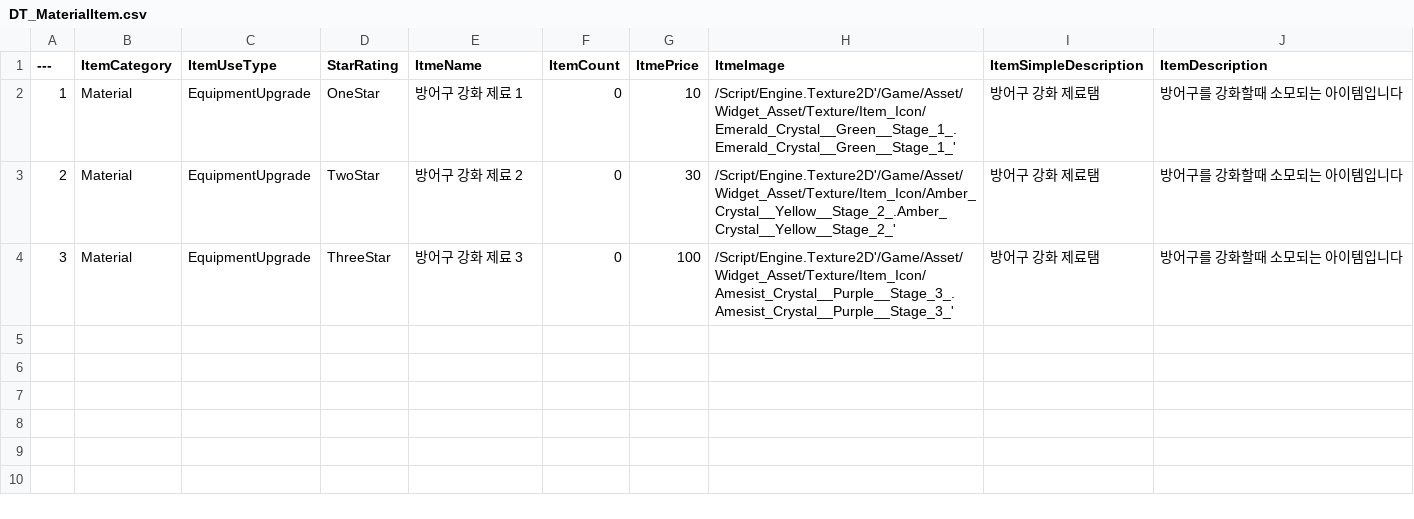
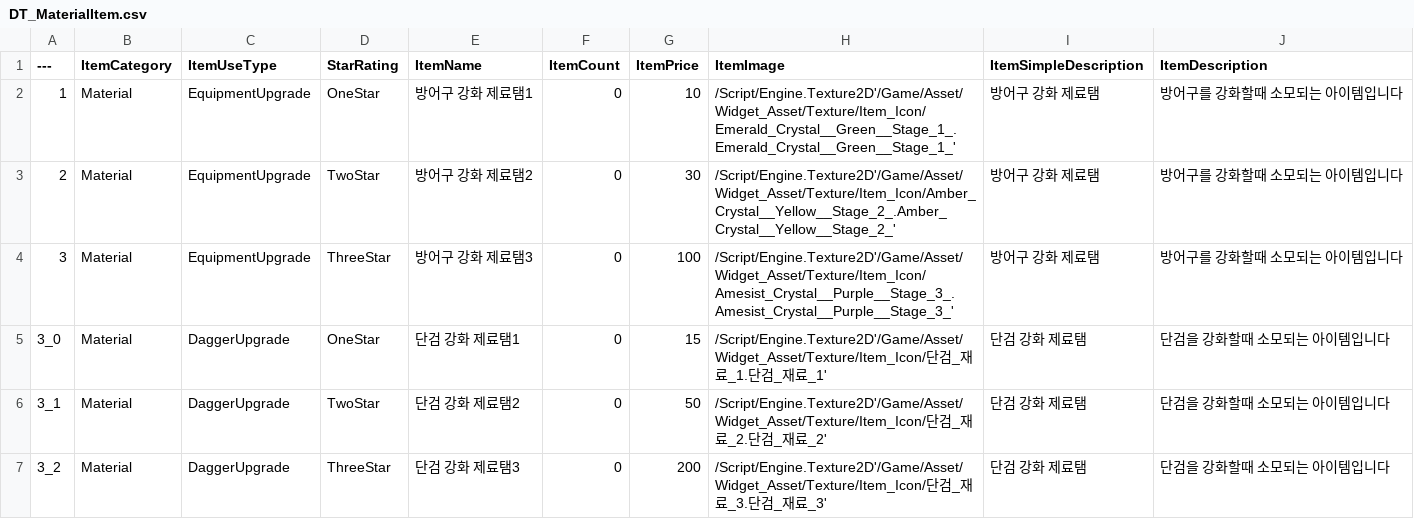
Before and after one commit to wjh6052/Portfolio_RPG_CPP, a CSV file: Portfolio_RPG_CPP/Config/DT_MaterialItem.csv, drawn as a sheet; the diff names each change by its address in the sheet, - before the commit and + after, or states it on an @@ line.

```diff
--- a/Portfolio_RPG_CPP/Config/DT_MaterialItem.csv
+++ b/Portfolio_RPG_CPP/Config/DT_MaterialItem.csv
-E1: ItmeName
+E1: ItemName
-G1: ItmePrice
+G1: ItemPrice
-H1: ItmeImage
+H1: ItemImage
-E2 (ItemName): 방어구 강화 제료 1
+E2 (ItemName): 방어구 강화 제료탬1
-E3 (ItemName): 방어구 강화 제료 2
+E3 (ItemName): 방어구 강화 제료탬2
-E4 (ItemName): 방어구 강화 제료 3
+E4 (ItemName): 방어구 강화 제료탬3
+row 5: 3_0 | Material | DaggerUpgrade | OneStar | 단검 강화 제료탬1 | 0 | 15 | /Script/Engine.Texture2D'/Game/Asset/Widget_Asset/Texture/Item_Icon/단검_재료_1.단검_재료_1' | 단검 강화 제료탬 | 단검을 강화할때 소모되는 아이템입니다
+row 6: 3_1 | Material | DaggerUpgrade | TwoStar | 단검 강화 제료탬2 | 0 | 50 | /Script/Engine.Texture2D'/Game/Asset/Widget_Asset/Texture/Item_Icon/단검_재료_2.단검_재료_2' | 단검 강화 제료탬 | 단검을 강화할때 소모되는 아이템입니다
+row 7: 3_2 | Material | DaggerUpgrade | ThreeStar | 단검 강화 제료탬3 | 0 | 200 | /Script/Engine.Texture2D'/Game/Asset/Widget_Asset/Texture/Item_Icon/단검_재료_3.단검_재료_3' | 단검 강화 제료탬 | 단검을 강화할때 소모되는 아이템입니다
```
Also changed, not shown: 45 other files.
